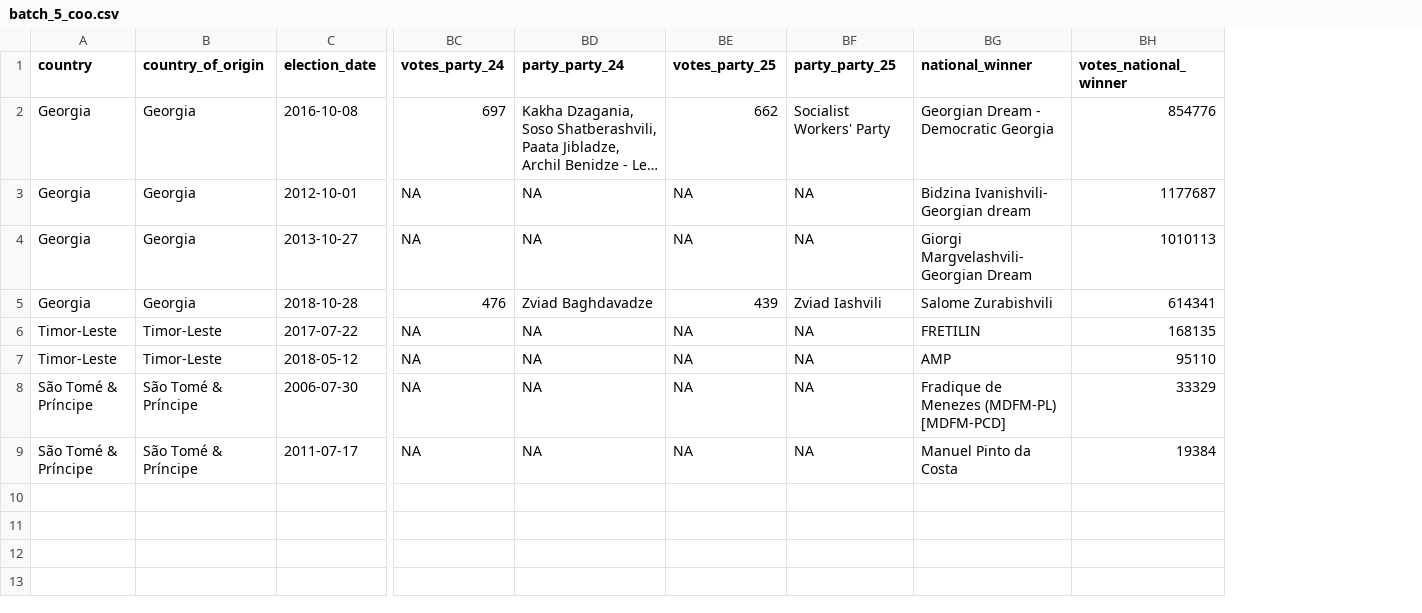
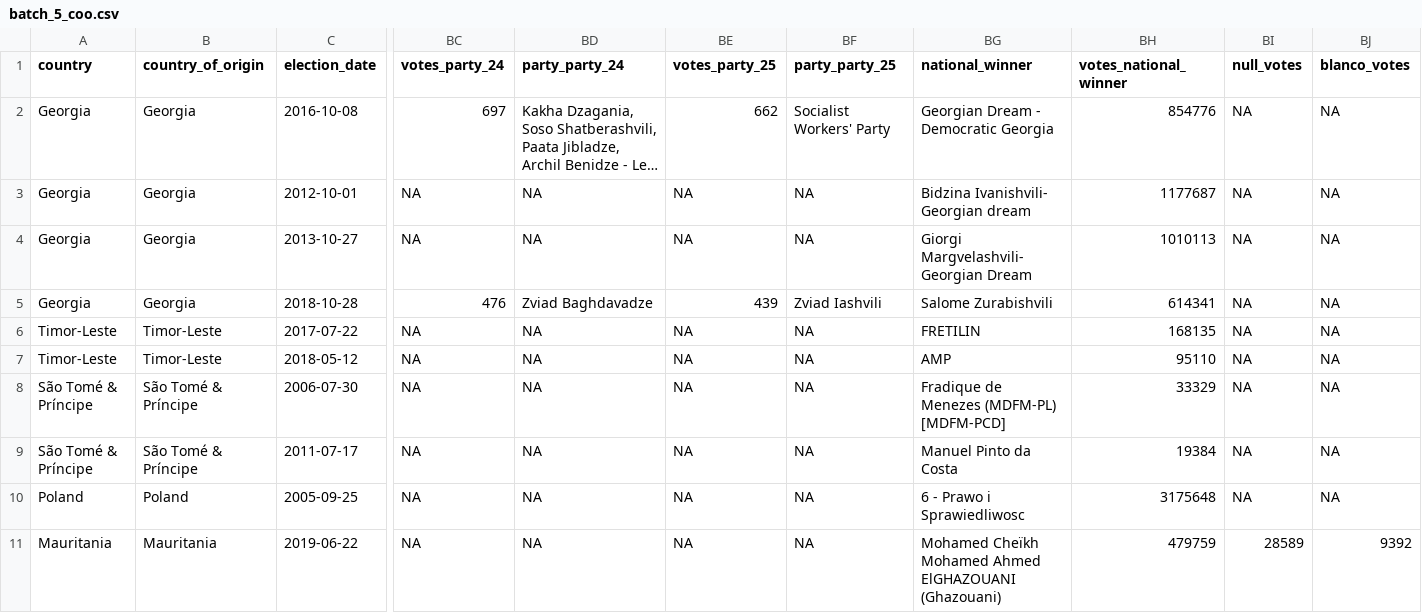
Before and after one commit to komanderb/evp, a CSV file: final_data/batch_5_coo.csv, drawn as a sheet; only a part is shown, gaps mark what is left out; long unchanged cells end in …; rows hold the shown columns only; the diff names each change by its address in the sheet, - before the commit and + after, or states it on an @@ line.

Commit message:
Update Data

```diff
--- a/final_data/batch_5_coo.csv
+++ b/final_data/batch_5_coo.csv
+column BI (null_votes), rows 2-9: all NA
+column BJ (blanco_votes), rows 2-9: all NA
+row 10: Poland | Poland | 2005-09-25 | NA | NA | NA | NA | 6 - Prawo i Sprawiedliwosc | 3175648 | NA | NA
+row 11: Mauritania | Mauritania | 2019-06-22 | NA | NA | NA | NA | Mohamed Cheïkh Mohamed Ahmed ElGHAZOUANI (Ghazouani) | 479759 | 28589 | 9392
```
Also changed, not shown: 1 other file.
